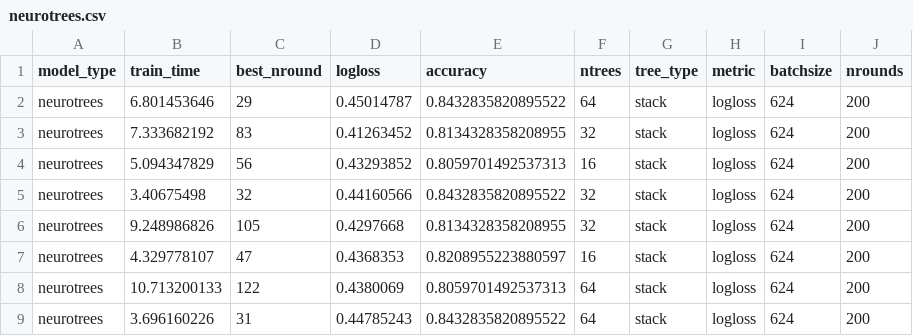
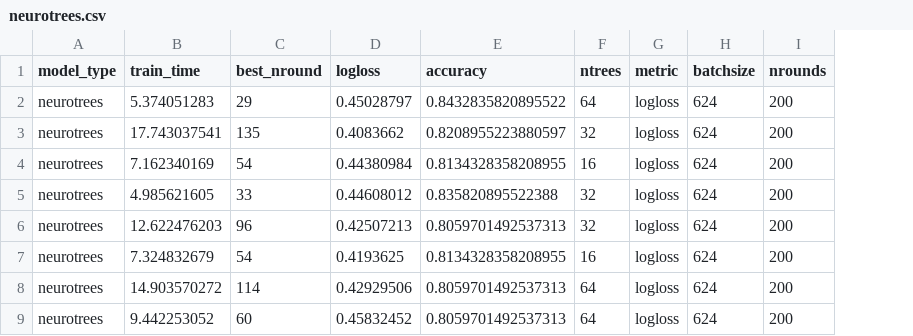
Before and after one commit to Evovest/MLBenchmarks.jl, a CSV file: results/titanic/raw/neurotrees.csv, drawn as a sheet; only a part is shown; the diff covers the shown part only; the diff names each change by its address in the sheet, - before the commit and + after, or states it on an @@ line.

```diff
--- a/results/titanic/raw/neurotrees.csv
+++ b/results/titanic/raw/neurotrees.csv
-column G (tree_type), rows 2-9: all stack
-B2 (train_time): 6.801453646
+B2 (train_time): 5.374051283
-D2 (logloss): 0.45014787
+D2 (logloss): 0.45028797
-B3 (train_time): 7.333682192
+B3 (train_time): 17.743037541
-C3 (best_nround): 83
+C3 (best_nround): 135
-D3 (logloss): 0.41263452
+D3 (logloss): 0.4083662
-E3 (accuracy): 0.8134328358208955
+E3 (accuracy): 0.8208955223880597
-B4 (train_time): 5.094347829
+B4 (train_time): 7.162340169
-C4 (best_nround): 56
+C4 (best_nround): 54
-D4 (logloss): 0.43293852
+D4 (logloss): 0.44380984
-E4 (accuracy): 0.8059701492537313
+E4 (accuracy): 0.8134328358208955
-B5 (train_time): 3.40675498
+B5 (train_time): 4.985621605
-C5 (best_nround): 32
+C5 (best_nround): 33
-D5 (logloss): 0.44160566
+D5 (logloss): 0.44608012
-E5 (accuracy): 0.8432835820895522
+E5 (accuracy): 0.835820895522388
-B6 (train_time): 9.248986826
+B6 (train_time): 12.622476203
-C6 (best_nround): 105
+C6 (best_nround): 96
-D6 (logloss): 0.4297668
+D6 (logloss): 0.42507213
-E6 (accuracy): 0.8134328358208955
+E6 (accuracy): 0.8059701492537313
-B7 (train_time): 4.329778107
+B7 (train_time): 7.324832679
-C7 (best_nround): 47
+C7 (best_nround): 54
-D7 (logloss): 0.4368353
+D7 (logloss): 0.4193625
-E7 (accuracy): 0.8208955223880597
+E7 (accuracy): 0.8134328358208955
-B8 (train_time): 10.713200133
+B8 (train_time): 14.903570272
-C8 (best_nround): 122
+C8 (best_nround): 114
-D8 (logloss): 0.4380069
+D8 (logloss): 0.42929506
-B9 (train_time): 3.696160226
+B9 (train_time): 9.442253052
-C9 (best_nround): 31
+C9 (best_nround): 60
-D9 (logloss): 0.44785243
+D9 (logloss): 0.45832452
-E9 (accuracy): 0.8432835820895522
+E9 (accuracy): 0.8059701492537313
```
Also changed, not shown: 31 edited cells elsewhere in this file, results/boston/raw/neurotrees.csv, results/titanic/raw/lightgbm.csv, 20 other files.
